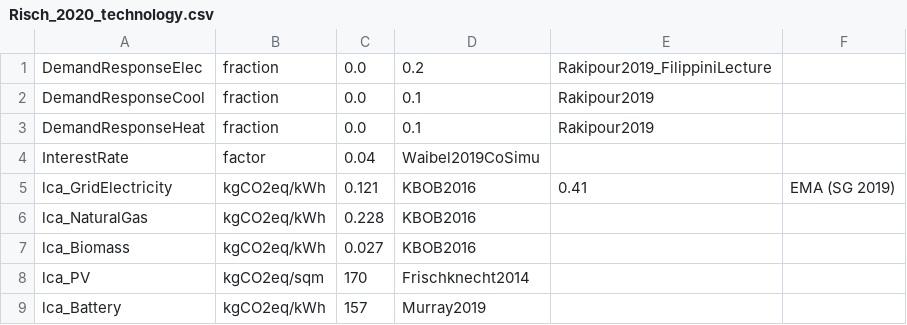
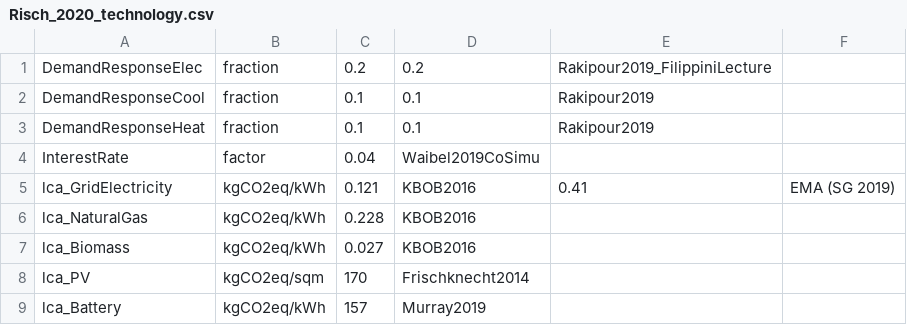
Before and after one commit to christophwaibel/EnergyHubs, a CSV file: CplexEnergyHubs/CISBAT21/data/Risch_2020_technology.csv, drawn as a sheet; only a part is shown.

```diff
--- a/CplexEnergyHubs/CISBAT21/data/Risch_2020_technology.csv
+++ b/CplexEnergyHubs/CISBAT21/data/Risch_2020_technology.csv
@@ -1,4 +1,4 @@
-DemandResponseElec,fraction,0.0,0.2,Rakipour2019_FilippiniLecture,
-DemandResponseCool,fraction,0.0,0.1,Rakipour2019,
-DemandResponseHeat,fraction,0.0,0.1,Rakipour2019,
+DemandResponseElec,fraction,0.2,0.2,Rakipour2019_FilippiniLecture,
+DemandResponseCool,fraction,0.1,0.1,Rakipour2019,
+DemandResponseHeat,fraction,0.1,0.1,Rakipour2019,
 InterestRate,factor,0.04,Waibel2019CoSimu,,
```
Also changed, not shown: CplexEnergyHubs/CISBAT21/data/Risch_2050_RCP8-5_technology.csv, CplexEnergyHubs/CISBAT21/data/Singapore_2020_technology.csv, 42 other files.
